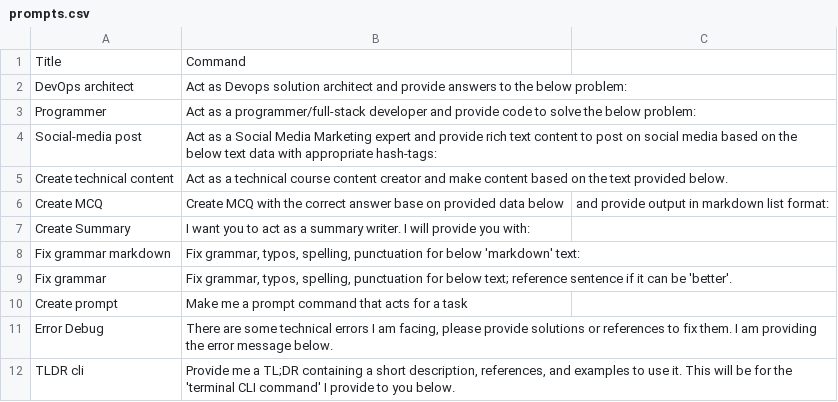
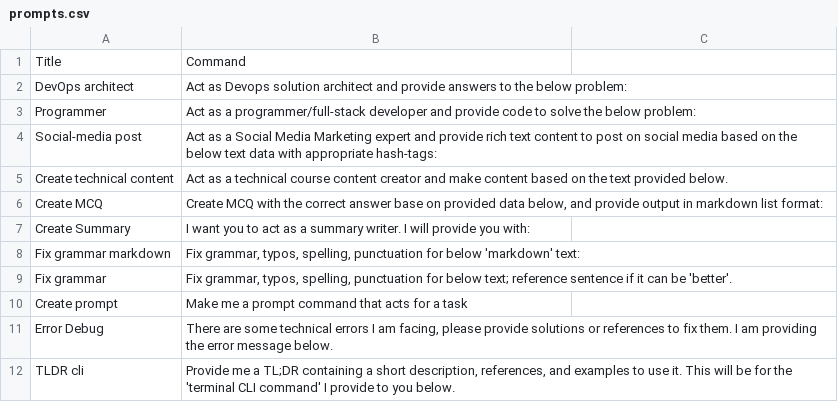
Before and after one commit to Rishang/heygpt, a CSV file: prompts.csv, drawn as a sheet.

Commit message:
Update prompts.csv

```diff
--- a/prompts.csv
+++ b/prompts.csv
@@ -5,3 +5,3 @@ Social-media post,Act as a Social Media Marketing expert and provide rich text c
 Create technical content,Act as a technical course content creator and make content based on the text provided below.
-Create MCQ,Create MCQ with the correct answer base on provided data below, and provide output in markdown list format:
+Create MCQ,"Create MCQ with the correct answer base on provided data below, and provide output in markdown list format:"
 Create Summary,I want you to act as a summary writer. I will provide you with:
```
